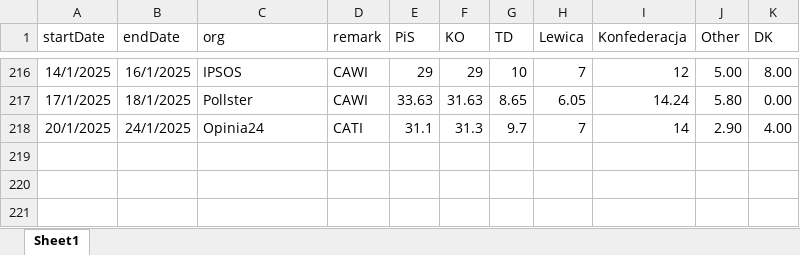
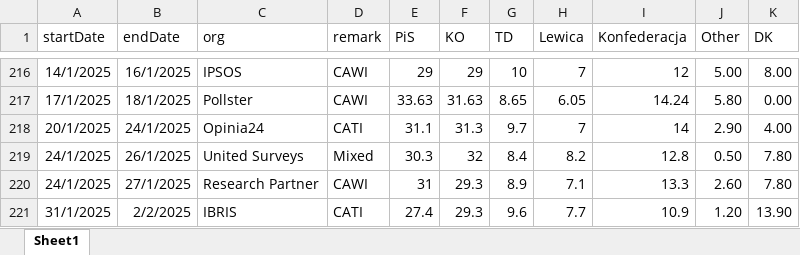
Before and after one commit to BDStanley/pooling-the-poles, an Excel workbook: polldata_2023.xlsx, sheet Sheet1, drawn as a sheet; only a part is shown, gaps mark what is left out; values as stored, in another font and other column widths than the file's, no borders; charts and pictures not drawn; the diff names each change by its address in the sheet, - before the commit and + after, or states it on an @@ line.

```diff
--- a/polldata_2023.xlsx (sheet Sheet1)
+++ b/polldata_2023.xlsx (sheet Sheet1)
+row 219: 24/1/2025 | 26/1/2025 | United Surveys | Mixed | 30.3 | 32 | 8.4 | 8.2 | 12.8 | 0.50 | 7.80
+row 220: 24/1/2025 | 27/1/2025 | Research Partner | CAWI | 31 | 29.3 | 8.9 | 7.1 | 13.3 | 2.60 | 7.80
+row 221: 31/1/2025 | 2/2/2025 | IBRIS | CATI | 27.4 | 29.3 | 9.6 | 7.7 | 10.9 | 1.20 | 13.90
```
Also changed, not shown: 9 other files.
